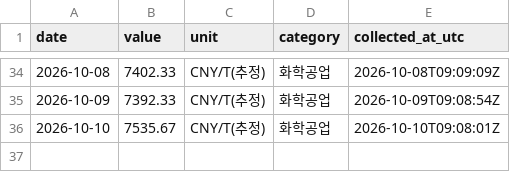
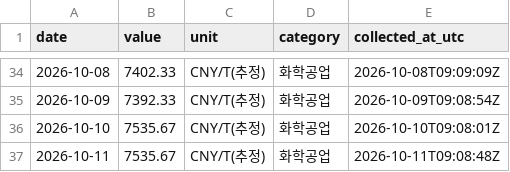
Before and after one commit to 2200807/Index-data-crawler, a CSV file: data/sulfur_spot.csv, drawn as a sheet; only a part is shown, gaps mark what is left out.

```diff
--- a/data/sulfur_spot.csv
+++ b/data/sulfur_spot.csv
@@ -36 +36,2 @@ date,value,unit,category,collected_at_utc
 2026-10-10,7535.67,CNY/T(추정),화학공업,2026-10-10T09:08:01Z
+2026-10-11,7535.67,CNY/T(추정),화학공업,2026-10-11T09:08:48Z
```
Also changed, not shown: data/sulfuric_acid_spot.csv.
